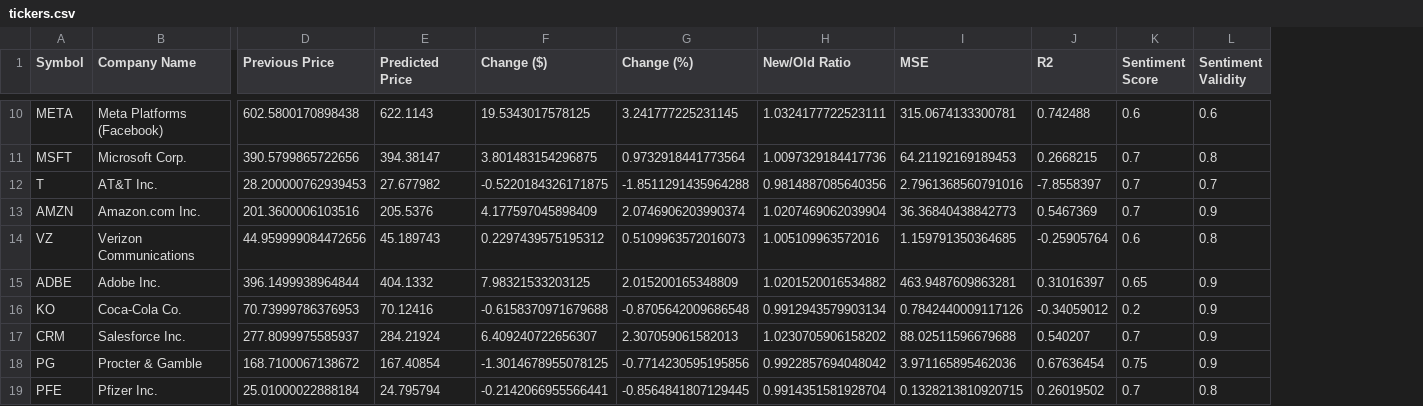
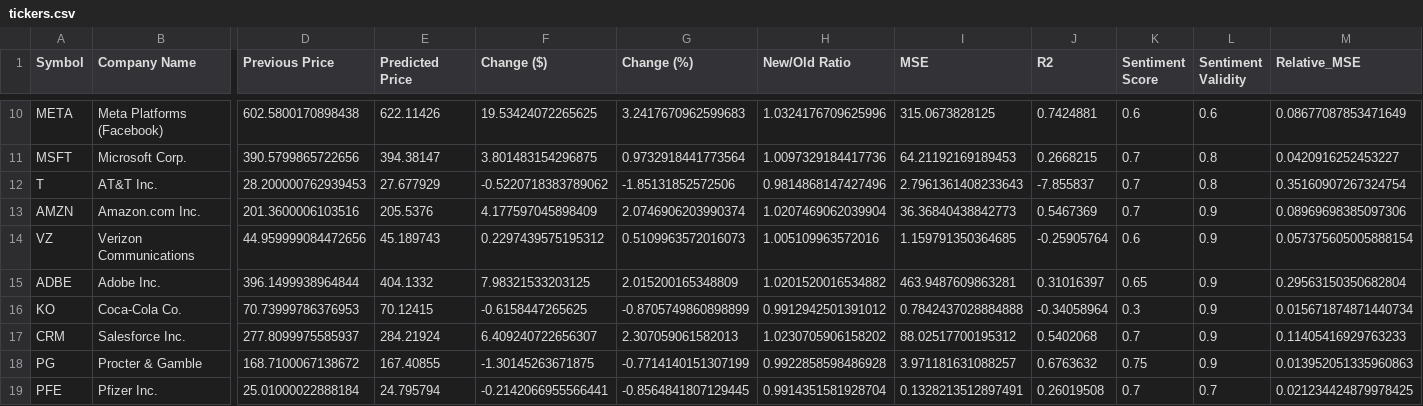
Before and after one commit to vajradevam/ai-lab, a CSV file: Project/tickers.csv, drawn as a sheet; only a part is shown, gaps mark what is left out; the diff covers the shown part only; the diff names each change by its address in the sheet, - before the commit and + after, or states it on an @@ line.

```diff
--- a/Project/tickers.csv
+++ b/Project/tickers.csv
+column M (Relative_MSE), rows 10-19: 0.08677087853471649 | 0.0420916252453227 | 0.35160907267324754 | 0.08969698385097306 | 0.057375605005888154 | 0.29563150350682804 | 0.015671874871440734 | 0.11405416929763233 | 0.013952051335960863 | 0.021234424879978425
-E10 (Predicted Price): 622.1143
+E10 (Predicted Price): 622.11426
-F10 (Change ($)): 19.5343017578125
+F10 (Change ($)): 19.53424072265625
-G10 (Change (%)): 3.241777225231145
+G10 (Change (%)): 3.2417670962599683
-H10 (New/Old Ratio): 1.0324177722523111
+H10 (New/Old Ratio): 1.0324176709625996
-I10 (MSE): 315.0674133300781
+I10 (MSE): 315.0673828125
-J10 (R2): 0.742488
+J10 (R2): 0.7424881
-E12 (Predicted Price): 27.677982
+E12 (Predicted Price): 27.677929
-F12 (Change ($)): -0.5220184326171875
+F12 (Change ($)): -0.5220718383789062
-G12 (Change (%)): -1.8511291435964288
+G12 (Change (%)): -1.85131852572506
-H12 (New/Old Ratio): 0.9814887085640356
+H12 (New/Old Ratio): 0.9814868147427496
-I12 (MSE): 2.7961368560791016
+I12 (MSE): 2.7961361408233643
-J12 (R2): -7.8558397
+J12 (R2): -7.855837
-L12 (Sentiment Validity): 0.7
+L12 (Sentiment Validity): 0.8
-L14 (Sentiment Validity): 0.8
+L14 (Sentiment Validity): 0.9
-E16 (Predicted Price): 70.12416
+E16 (Predicted Price): 70.12415
-F16 (Change ($)): -0.6158370971679688
+F16 (Change ($)): -0.6158447265625
-G16 (Change (%)): -0.8705642009686548
+G16 (Change (%)): -0.8705749860898899
-H16 (New/Old Ratio): 0.9912943579903134
+H16 (New/Old Ratio): 0.9912942501391012
-I16 (MSE): 0.7842440009117126
+I16 (MSE): 0.7842437028884888
-J16 (R2): -0.34059012
+J16 (R2): -0.34058964
-K16 (Sentiment Score): 0.2
+K16 (Sentiment Score): 0.3
-I17 (MSE): 88.02511596679688
+I17 (MSE): 88.02517700195312
-J17 (R2): 0.540207
+J17 (R2): 0.5402068
-E18 (Predicted Price): 167.40854
+E18 (Predicted Price): 167.40855
-F18 (Change ($)): -1.3014678955078125
+F18 (Change ($)): -1.30145263671875
-G18 (Change (%)): -0.7714230595195856
+G18 (Change (%)): -0.7714140151307199
-H18 (New/Old Ratio): 0.9922857694048042
+H18 (New/Old Ratio): 0.9922858598486928
-I18 (MSE): 3.971165895462036
+I18 (MSE): 3.971181631088257
-J18 (R2): 0.67636454
+J18 (R2): 0.6763632
-I19 (MSE): 0.1328213810920715
+I19 (MSE): 0.1328213512897491
-J19 (R2): 0.26019502
+J19 (R2): 0.26019508
-L19 (Sentiment Validity): 0.8
+L19 (Sentiment Validity): 0.7
```
Also changed, not shown: 37 edited cells elsewhere in this file, Project/TICKER_DATA/GOOGL.csv, Project/TICKER_DATA/JNJ.csv, 15 other files.
